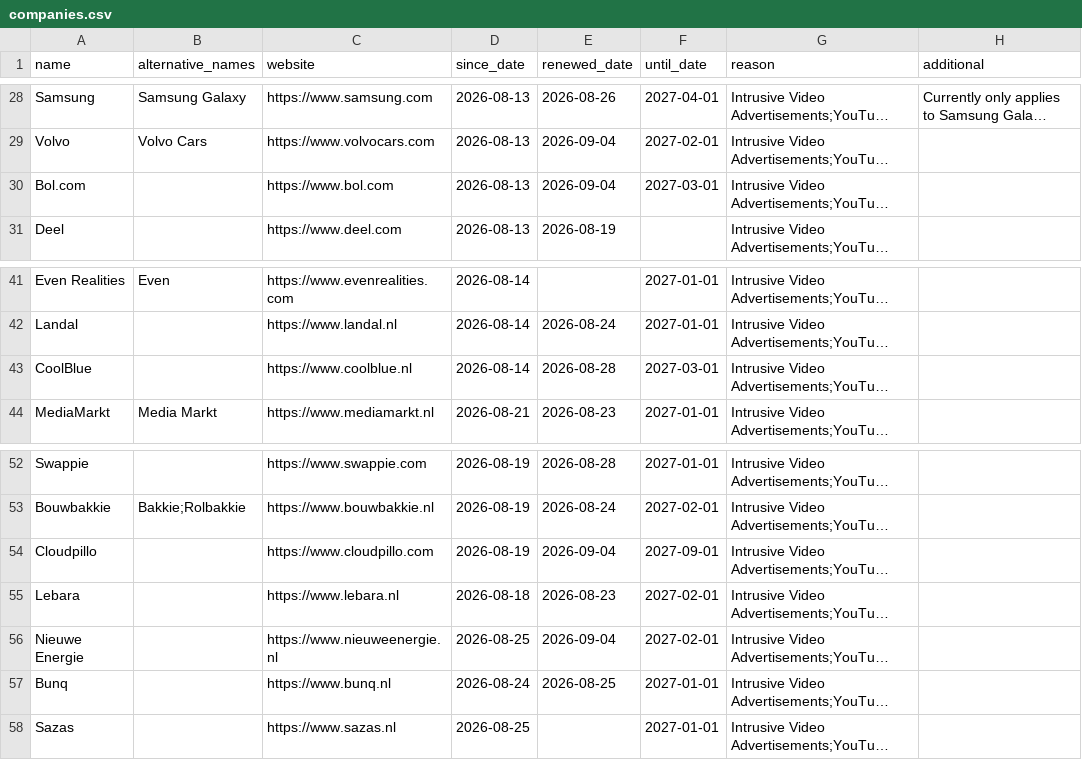
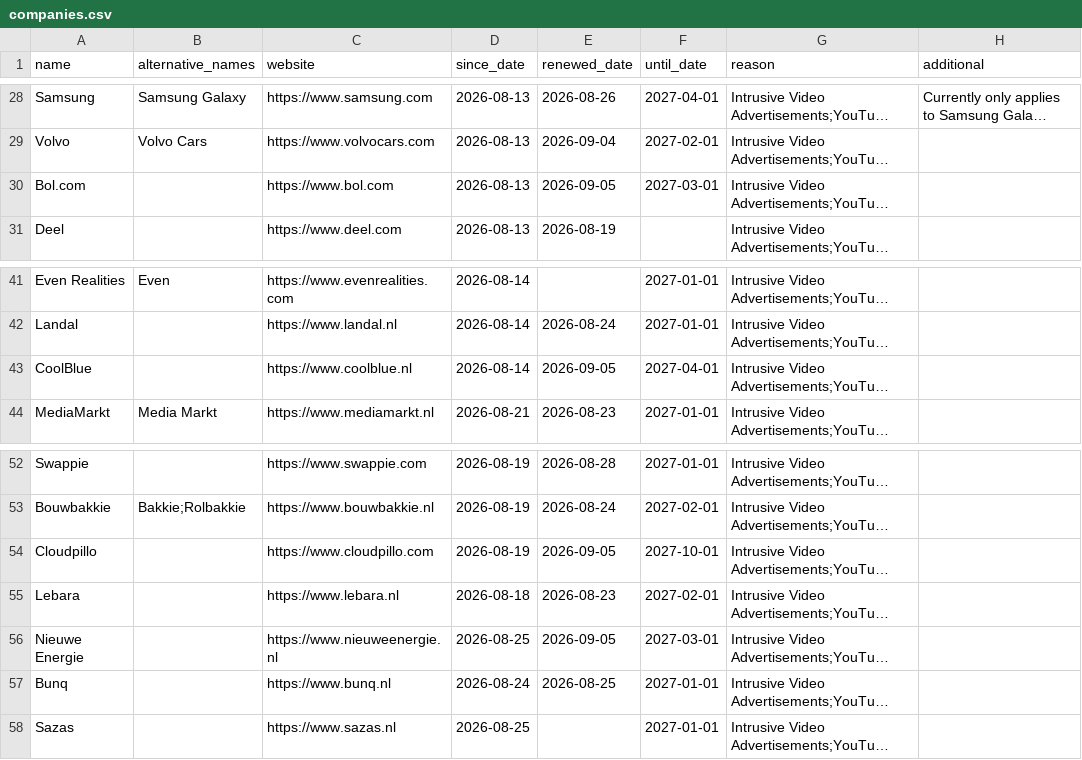
Before and after one commit to HNJAMeindersma/blacklist, a CSV file: companies.csv, drawn as a sheet; only a part is shown, gaps mark what is left out; long unchanged cells end in …; the diff names each change by its address in the sheet, - before the commit and + after, or states it on an @@ line.

Commit message:
Update companies.csv

```diff
--- a/companies.csv
+++ b/companies.csv
-E30 (renewed_date): 2026-09-04
+E30 (renewed_date): 2026-09-05
-E43 (renewed_date): 2026-08-28
+E43 (renewed_date): 2026-09-05
-F43 (until_date): 2027-03-01
+F43 (until_date): 2027-04-01
-E54 (renewed_date): 2026-09-04
+E54 (renewed_date): 2026-09-05
-F54 (until_date): 2027-09-01
+F54 (until_date): 2027-10-01
-E56 (renewed_date): 2026-09-04
+E56 (renewed_date): 2026-09-05
-F56 (until_date): 2027-02-01
+F56 (until_date): 2027-03-01
```
